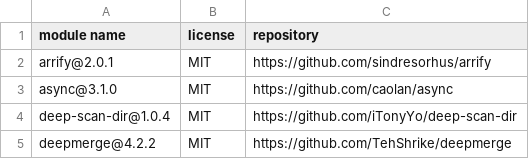
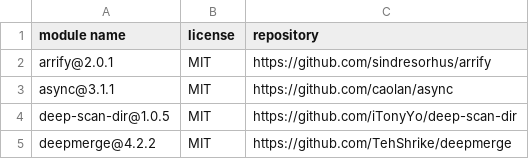
Before and after one commit to iTonyYo/deep-scan-dir, a CSV file: docs/licenses-production.csv, drawn as a sheet.

```diff
--- a/docs/licenses-production.csv
+++ b/docs/licenses-production.csv
@@ -2,4 +2,4 @@
 "arrify@2.0.1","MIT","https://github.com/sindresorhus/arrify"
-"async@3.1.0","MIT","https://github.com/caolan/async"
-"deep-scan-dir@1.0.4","MIT","https://github.com/iTonyYo/deep-scan-dir"
+"async@3.1.1","MIT","https://github.com/caolan/async"
+"deep-scan-dir@1.0.5","MIT","https://github.com/iTonyYo/deep-scan-dir"
 "deepmerge@4.2.2","MIT","https://github.com/TehShrike/deepmerge"
```
Also changed, not shown: docs/licenses-development.csv, 2 other files.
